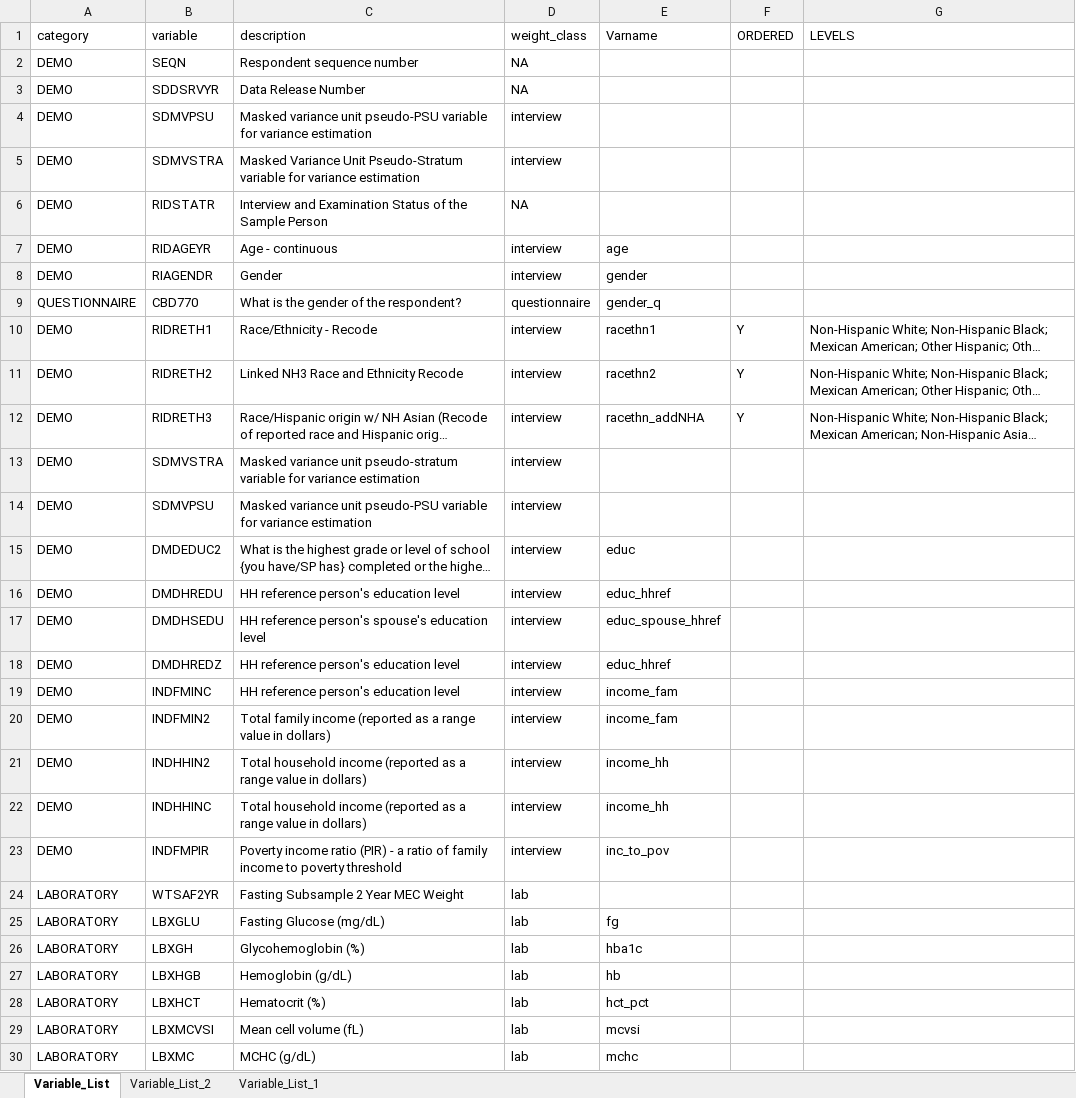
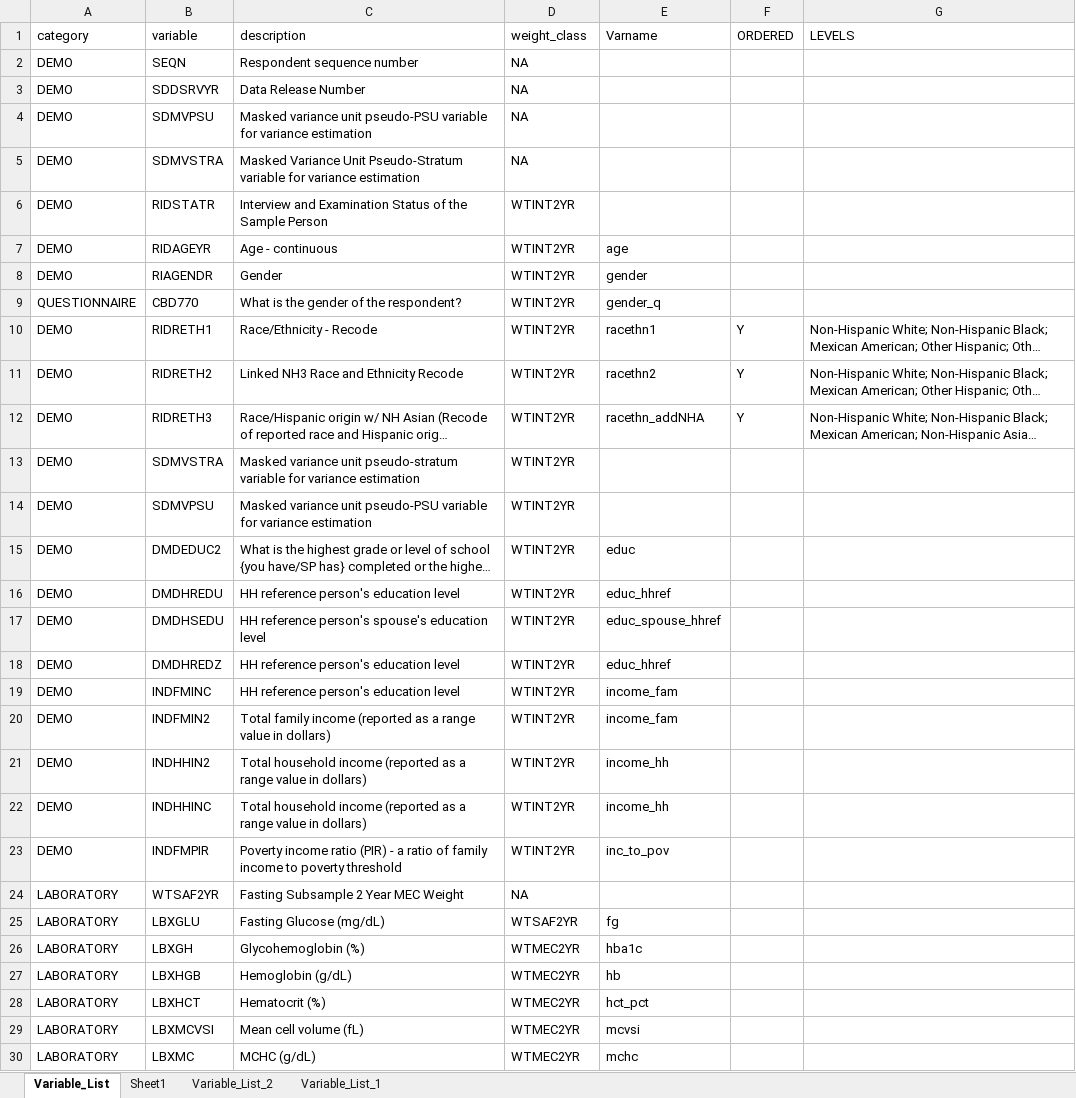
Before and after one commit to julieeg/nhanes_area_ses, an Excel workbook: run/nhanes_pullrequest_IndVsArea_07.30.2026.xlsx, sheet Variable_List, drawn as a sheet; only a part is shown; long unchanged cells end in …; values as stored, in another font and other column widths than the file's, no borders; the diff covers the shown part only; the diff names each change by its address in the sheet, - before the commit and + after, or states it on an @@ line.

Commit message:
First commit - build nhanes weights

```diff
--- a/run/nhanes_pullrequest_IndVsArea_07.30.2026.xlsx (sheet Variable_List)
+++ b/run/nhanes_pullrequest_IndVsArea_07.30.2026.xlsx (sheet Variable_List)
+sheet tab: Sheet1
-D4:D5 (weight_class): interview
+D4:D5 (weight_class): NA
-D6 (weight_class): NA
+D6 (weight_class): WTINT2YR
-D7:D8 (weight_class): interview
+D7:D8 (weight_class): WTINT2YR
-D9 (weight_class): questionnaire
+D9 (weight_class): WTINT2YR
-D10:D23 (weight_class): interview
+D10:D23 (weight_class): WTINT2YR
-D24 (weight_class): lab
+D24 (weight_class): NA
-D25 (weight_class): lab
+D25 (weight_class): WTSAF2YR
-D26:D30 (weight_class): lab
+D26:D30 (weight_class): WTMEC2YR
```
Also changed, not shown: 13 added rows and 261 edited cells elsewhere in this sheet, 2 other files.
